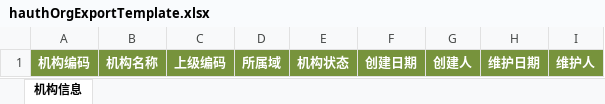
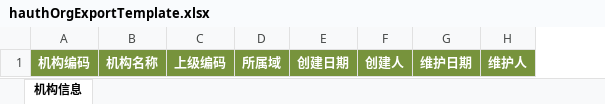
Before and after one commit to hzwy23/hauth, an Excel workbook: views/uploadTemplate/hauthOrgExportTemplate.xlsx, sheet 机构信息, drawn as a sheet; values as stored, in another font and other column widths than the file's, no borders; the diff names each change by its address in the sheet, - before the commit and + after, or states it on an @@ line.

```diff
--- a/views/uploadTemplate/hauthOrgExportTemplate.xlsx (sheet 机构信息)
+++ b/views/uploadTemplate/hauthOrgExportTemplate.xlsx (sheet 机构信息)
-column E, row 1: 机构状态
```
Also changed, not shown: 8 other files.
